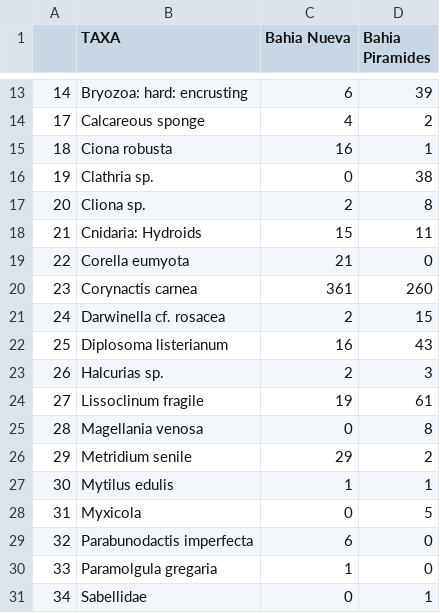
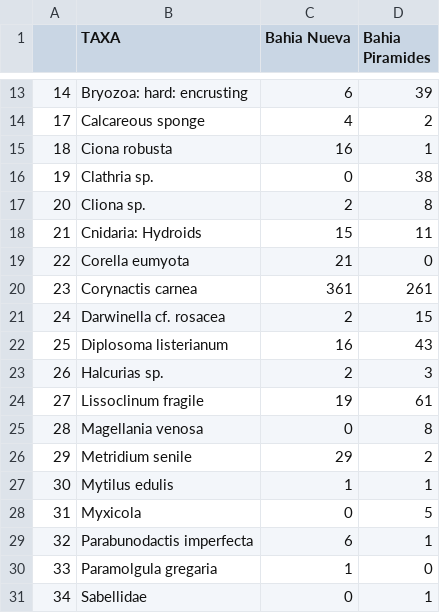
Before and after one commit to gonzalobravoargentina/Tesis-Doctoral_Bravo, a CSV file: CAPITULO 3/Data/checklist_GolfoNuevo.csv (was CAPITULO 3/Data/checklist.csv), drawn as a sheet; only a part is shown, gaps mark what is left out; the diff covers the shown part only.

```diff
--- a/CAPITULO 3/Data/checklist.csv
+++ b/CAPITULO 3/Data/checklist_GolfoNuevo.csv
@@ -19,3 +19,3 @@
 "22","Corella eumyota",21,0
-"23","Corynactis carnea",361,260
+"23","Corynactis carnea",361,261
 "24","Darwinella cf. rosacea",2,15
@@ -28,3 +28,3 @@
 "31","Myxicola",0,5
-"32","Parabunodactis imperfecta",6,0
+"32","Parabunodactis imperfecta",6,1
 "33","Paramolgula gregaria",1,0
```
Also changed, not shown: 7 edited cells elsewhere in this file, 15 other files.
